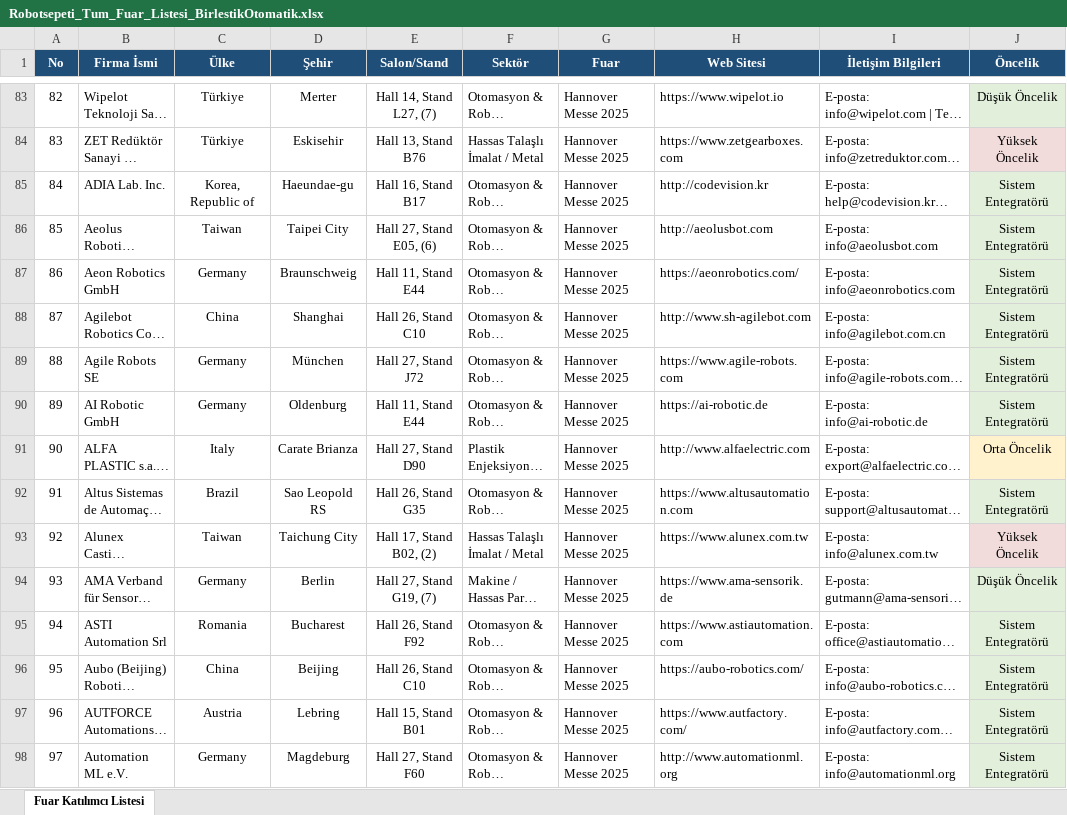
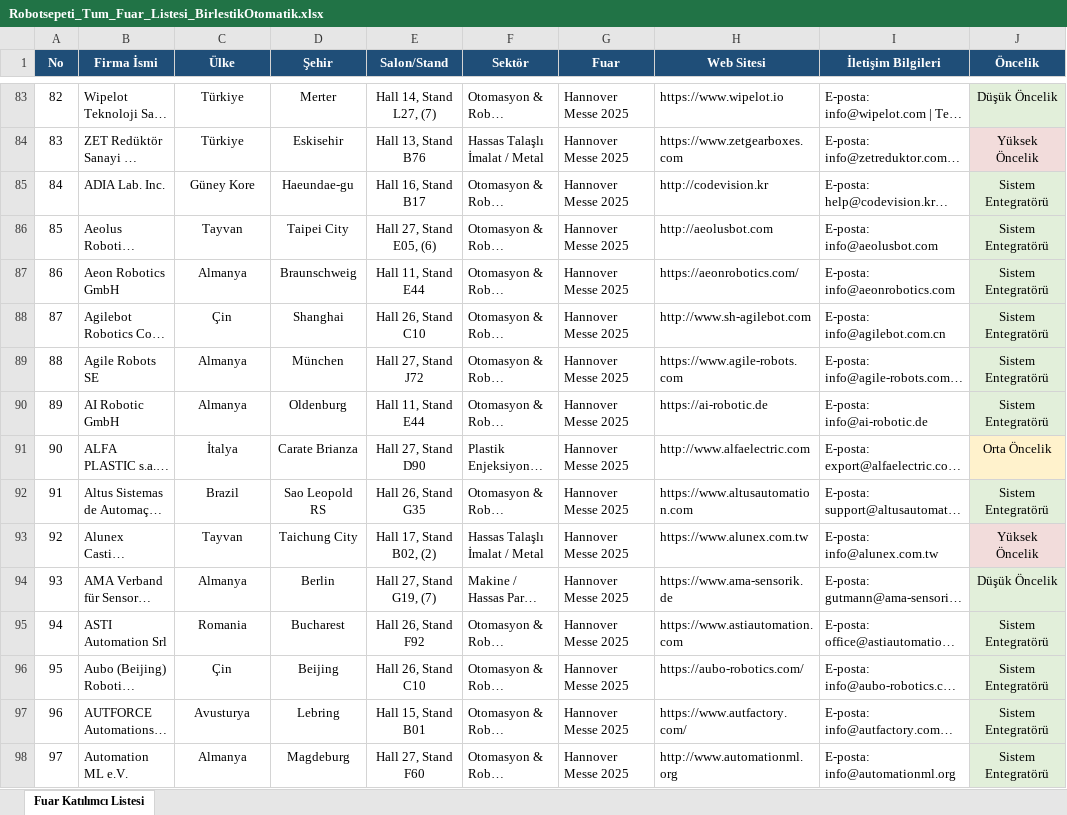
Before and after one commit to AhmetSoz/skanopt, an Excel workbook: fuardan firma bulma/Robotsepeti_Tum_Fuar_Listesi_BirlestikOtomatik.xlsx, sheet Fuar Katılımcı Listesi, drawn as a sheet; only a part is shown, gaps mark what is left out; long unchanged cells end in …; values as stored, in another font and other column widths than the file's, no borders; the diff covers the shown part only; the diff names each change by its address in the sheet, - before the commit and + after, or states it on an @@ line.

```diff
--- a/fuardan firma bulma/Robotsepeti_Tum_Fuar_Listesi_BirlestikOtomatik.xlsx (sheet Fuar Katılımcı Listesi)
+++ b/fuardan firma bulma/Robotsepeti_Tum_Fuar_Listesi_BirlestikOtomatik.xlsx (sheet Fuar Katılımcı Listesi)
-C85 (Ülke): Korea, Republic of
+C85 (Ülke): Güney Kore
-C86 (Ülke): Taiwan
+C86 (Ülke): Tayvan
-C87 (Ülke): Germany
+C87 (Ülke): Almanya
-C88 (Ülke): China
+C88 (Ülke): Çin
-C89:C90 (Ülke): Germany
+C89:C90 (Ülke): Almanya
-C91 (Ülke): Italy
+C91 (Ülke): İtalya
-C93 (Ülke): Taiwan
+C93 (Ülke): Tayvan
-C94 (Ülke): Germany
+C94 (Ülke): Almanya
-C96 (Ülke): China
+C96 (Ülke): Çin
-C97 (Ülke): Austria
+C97 (Ülke): Avusturya
-C98 (Ülke): Germany
+C98 (Ülke): Almanya
```
Also changed, not shown: 302 edited cells elsewhere in this sheet, 2 other files.
